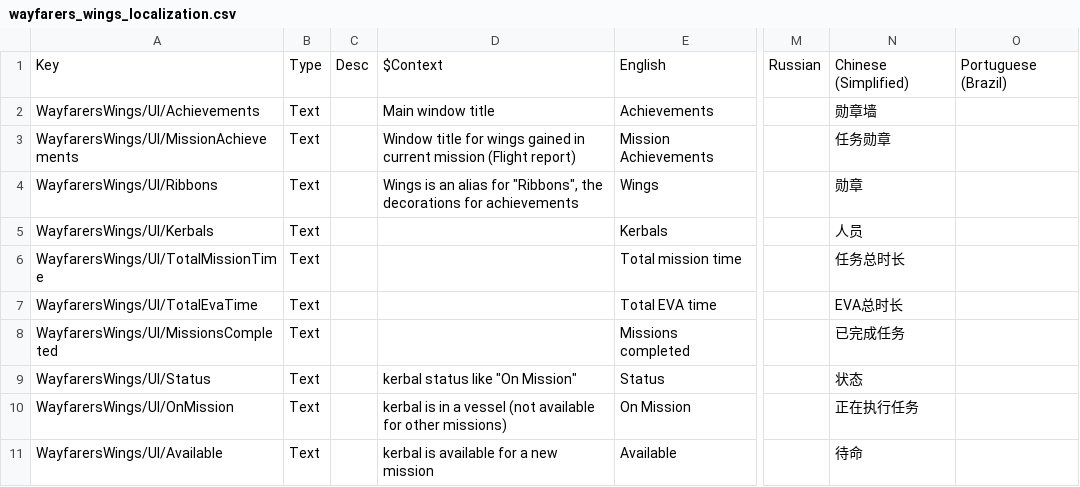
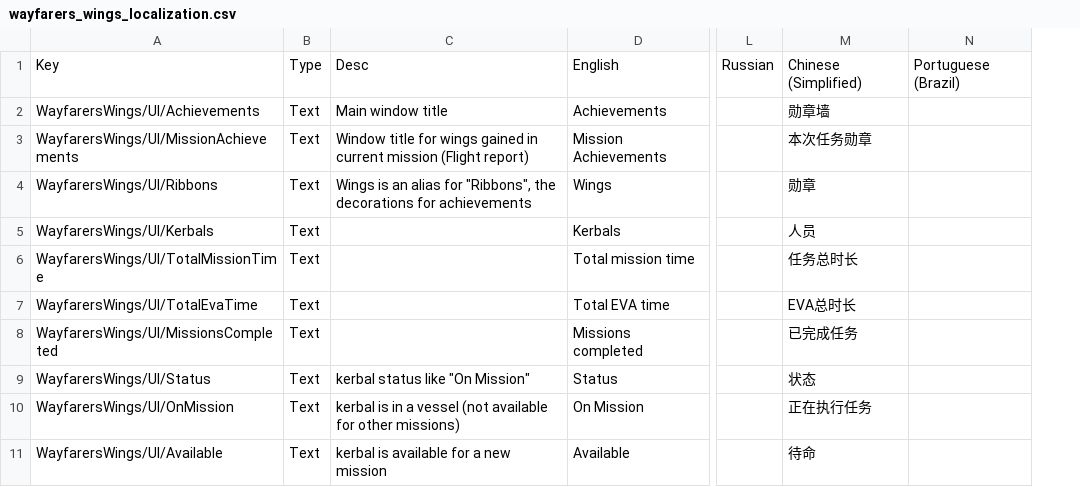
Before and after one commit to Kerbalight/WayfarersWings, a CSV file: plugin_template/localizations/wayfarers_wings_localization.csv, drawn as a sheet; only a part is shown, gaps mark what is left out; removed rows and columns are numbered as before the commit, all else as after; the diff covers the shown part only; the diff names each change by its address in the sheet, - before the commit and + after, or states it on an @@ line.

```diff
--- a/plugin_template/localizations/wayfarers_wings_localization.csv
+++ b/plugin_template/localizations/wayfarers_wings_localization.csv
-column C, row 1: Desc
-C1: $Context
+C1: Desc
-M3: 任务勋章
+M3: 本次任务勋章
```
Also changed, not shown: 58 edited cells elsewhere in this file.
